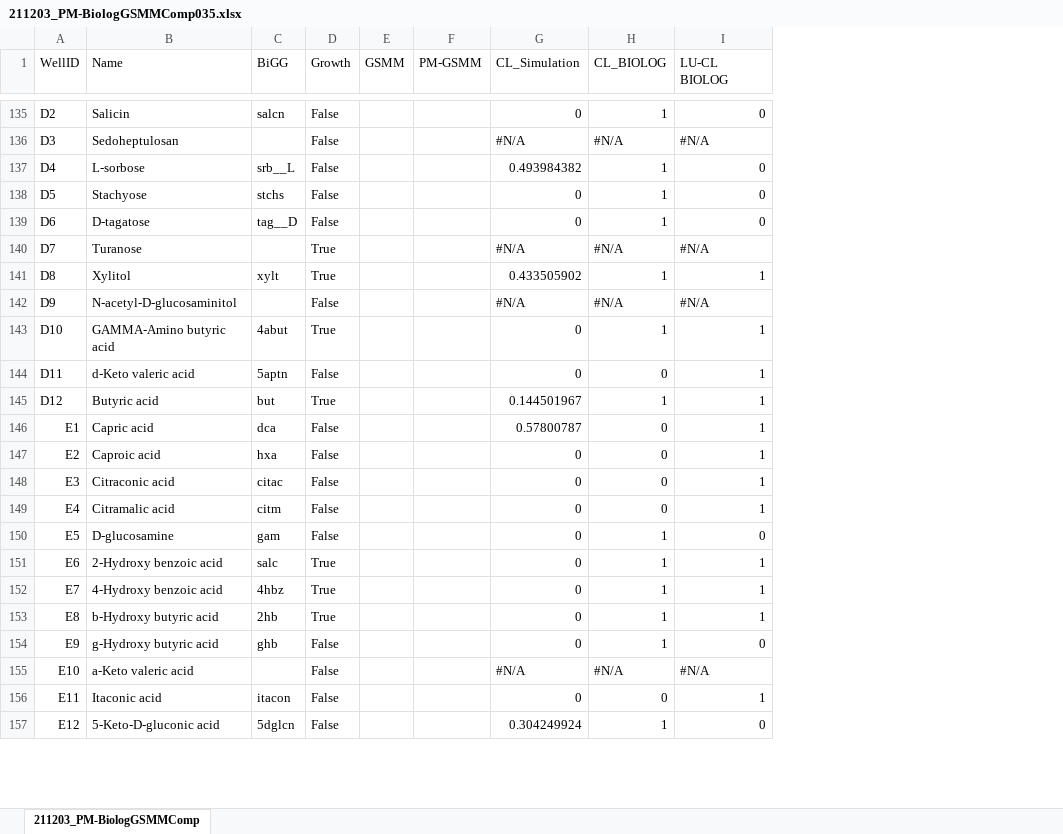
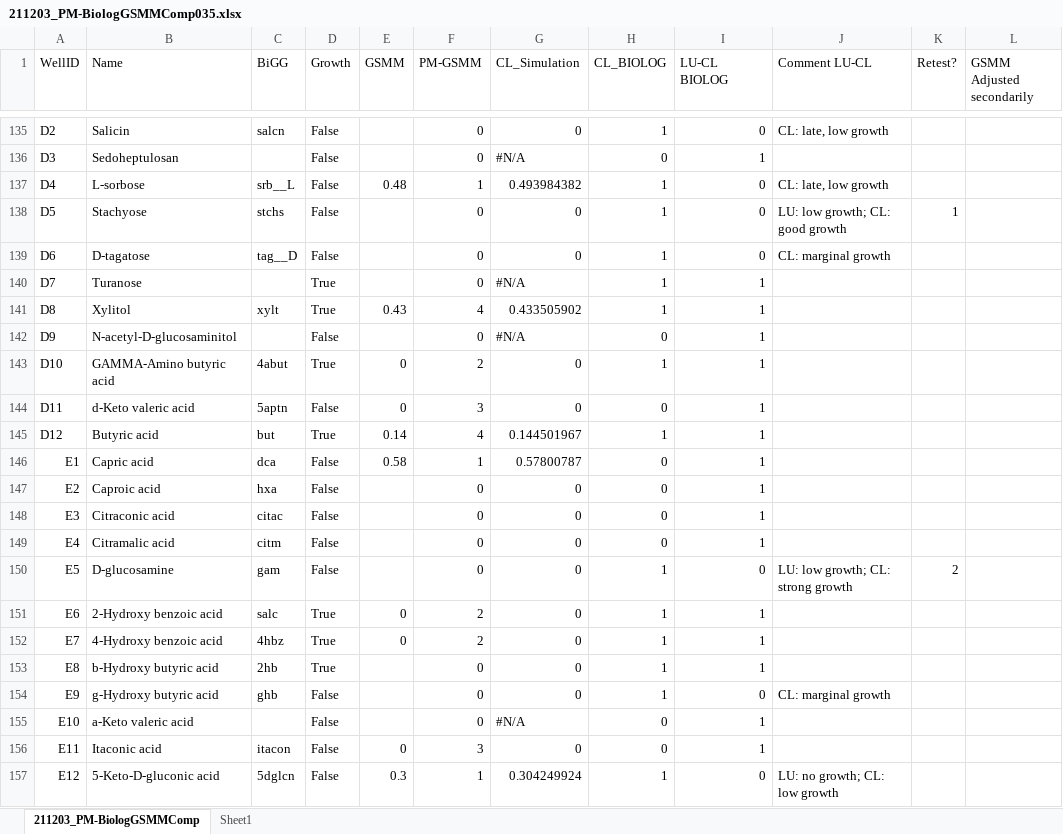
Before and after one commit to iAMB-RWTH-Aachen/Ustilago_maydis-GEM, an Excel workbook: data/BIOLOG/Biolog21/211203_PM-BiologGSMMComp035.xlsx, sheet 211203_PM-BiologGSMMComp, drawn as a sheet; only a part is shown, gaps mark what is left out; values as stored, in another font and other column widths than the file's, no cell formats; conditional formats not drawn; the diff covers the shown part only; the diff names each change by its address in the sheet, - before the commit and + after, or states it on an @@ line.

Commit message:
update PM list comparison GSMM+CL+LU

```diff
--- a/data/BIOLOG/Biolog21/211203_PM-BiologGSMMComp035.xlsx (sheet 211203_PM-BiologGSMMComp)
+++ b/data/BIOLOG/Biolog21/211203_PM-BiologGSMMComp035.xlsx (sheet 211203_PM-BiologGSMMComp)
+sheet tab: Sheet1
+column J (Comment LU-CL), rows 135-157: CL: late, low growth |  | CL: late, low growth | LU: low growth; CL: good growth | CL: marginal growth |  |  |  |  |  |  |  |  |  |  | LU: low growth; CL: strong growth |  |  |  | CL: marginal growth |  |  | LU: no growth; CL: low growth
+column K (Retest?), rows 138-150: 1 |  |  |  |  |  |  |  |  |  |  |  | 2
+column L (GSMM Adjusted secondarily), empty
-F135:F136 (PM-GSMM): (empty)
+F135:F136 (PM-GSMM): 0
-H136 (CL_BIOLOG): #N/A
+H136 (CL_BIOLOG): 0
-I136 (LU-CL BIOLOG): #N/A
+I136 (LU-CL BIOLOG): 1
-E137 (GSMM): (empty)
+E137 (GSMM): 0.48
-F137 (PM-GSMM): (empty)
+F137 (PM-GSMM): 1
-F138:F140 (PM-GSMM): (empty)
+F138:F140 (PM-GSMM): 0
-H140 (CL_BIOLOG): #N/A
+H140 (CL_BIOLOG): 1
-I140 (LU-CL BIOLOG): #N/A
+I140 (LU-CL BIOLOG): 1
-E141 (GSMM): (empty)
+E141 (GSMM): 0.43
-F141 (PM-GSMM): (empty)
+F141 (PM-GSMM): 4
-F142 (PM-GSMM): (empty)
+F142 (PM-GSMM): 0
-H142 (CL_BIOLOG): #N/A
+H142 (CL_BIOLOG): 0
-I142 (LU-CL BIOLOG): #N/A
+I142 (LU-CL BIOLOG): 1
-E143:E144 (GSMM): (empty)
+E143:E144 (GSMM): 0
-F143 (PM-GSMM): (empty)
+F143 (PM-GSMM): 2
-F144 (PM-GSMM): (empty)
+F144 (PM-GSMM): 3
-E145 (GSMM): (empty)
+E145 (GSMM): 0.14
-F145 (PM-GSMM): (empty)
+F145 (PM-GSMM): 4
-E146 (GSMM): (empty)
+E146 (GSMM): 0.58
-F146 (PM-GSMM): (empty)
+F146 (PM-GSMM): 1
-F147:F150 (PM-GSMM): (empty)
+F147:F150 (PM-GSMM): 0
-E151:E152 (GSMM): (empty)
+E151:E152 (GSMM): 0
-F151:F152 (PM-GSMM): (empty)
+F151:F152 (PM-GSMM): 2
-F153:F155 (PM-GSMM): (empty)
+F153:F155 (PM-GSMM): 0
-H155 (CL_BIOLOG): #N/A
+H155 (CL_BIOLOG): 0
-I155 (LU-CL BIOLOG): #N/A
+I155 (LU-CL BIOLOG): 1
-E156 (GSMM): (empty)
+E156 (GSMM): 0
-F156 (PM-GSMM): (empty)
+F156 (PM-GSMM): 3
-E157 (GSMM): (empty)
+E157 (GSMM): 0.3
-F157 (PM-GSMM): (empty)
+F157 (PM-GSMM): 1
```
Also changed, not shown: 245 edited cells elsewhere in this sheet, cell formats.
